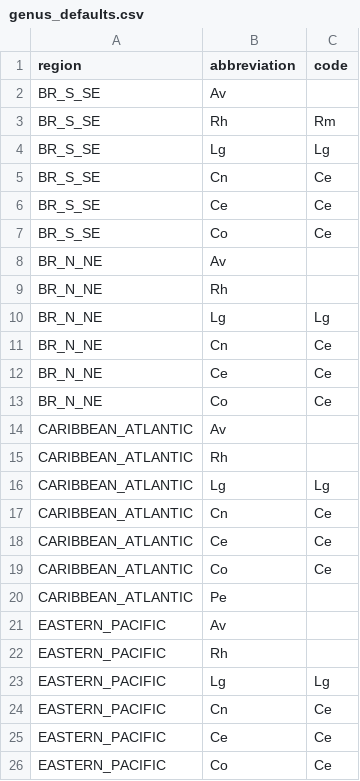
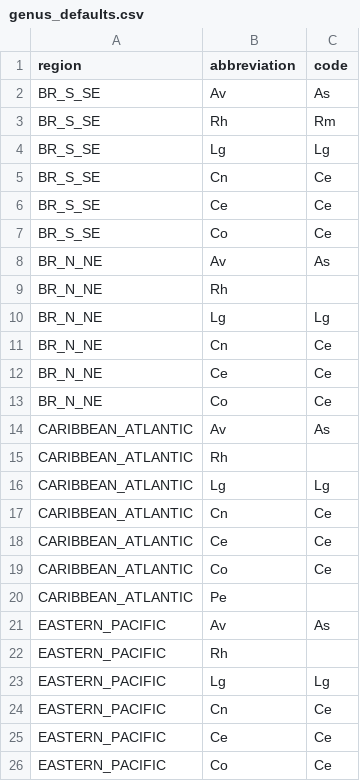
Before and after one commit to luq317/MangueTREE, a CSV file: src/manguetree/data/genus_defaults.csv, drawn as a sheet; only a part is shown.

```diff
--- a/src/manguetree/data/genus_defaults.csv
+++ b/src/manguetree/data/genus_defaults.csv
@@ -1,3 +1,3 @@
 region,abbreviation,code
-BR_S_SE,Av,
+BR_S_SE,Av,As
 BR_S_SE,Rh,Rm
@@ -7,3 +7,3 @@ BR_S_SE,Ce,Ce
 BR_S_SE,Co,Ce
-BR_N_NE,Av,
+BR_N_NE,Av,As
 BR_N_NE,Rh,
@@ -13,3 +13,3 @@ BR_N_NE,Ce,Ce
 BR_N_NE,Co,Ce
-CARIBBEAN_ATLANTIC,Av,
+CARIBBEAN_ATLANTIC,Av,As
 CARIBBEAN_ATLANTIC,Rh,
@@ -20,3 +20,3 @@ CARIBBEAN_ATLANTIC,Co,Ce
 CARIBBEAN_ATLANTIC,Pe,
-EASTERN_PACIFIC,Av,
+EASTERN_PACIFIC,Av,As
 EASTERN_PACIFIC,Rh,
```
Also changed, not shown: 23 other files.
